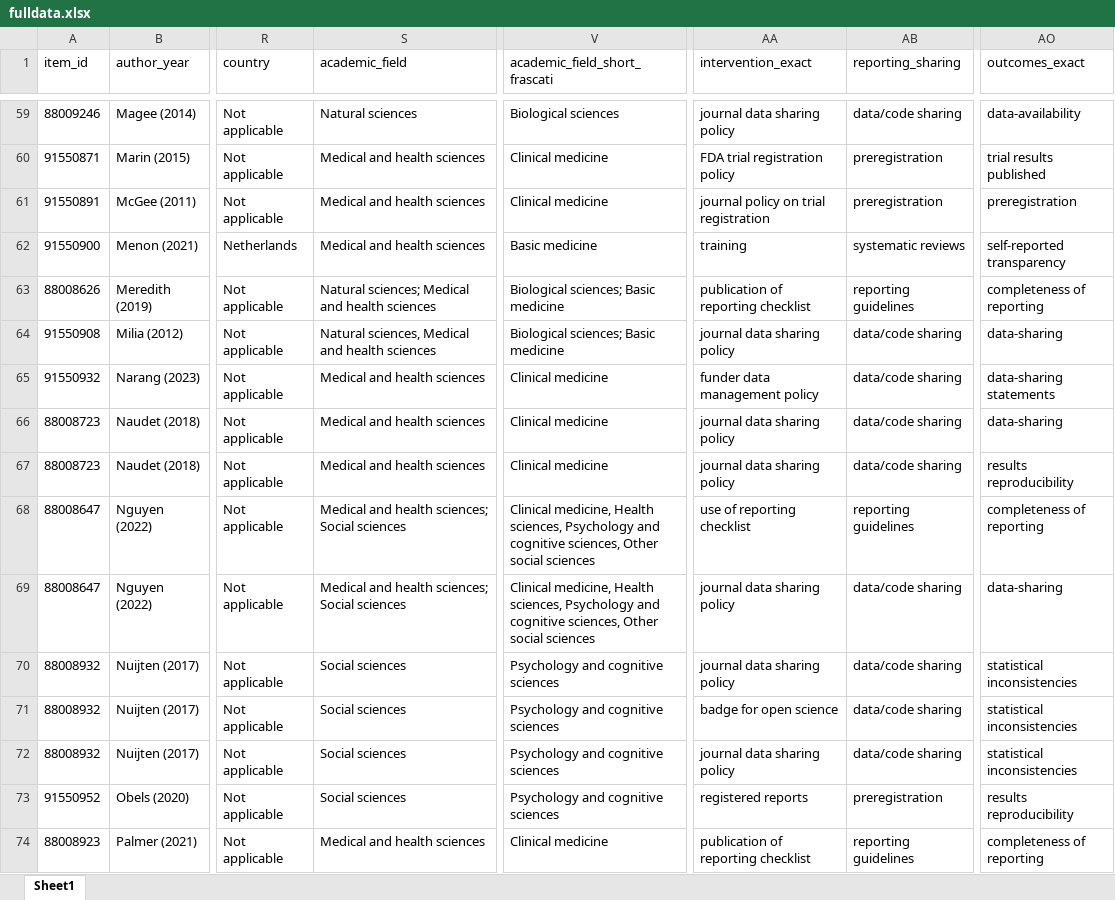
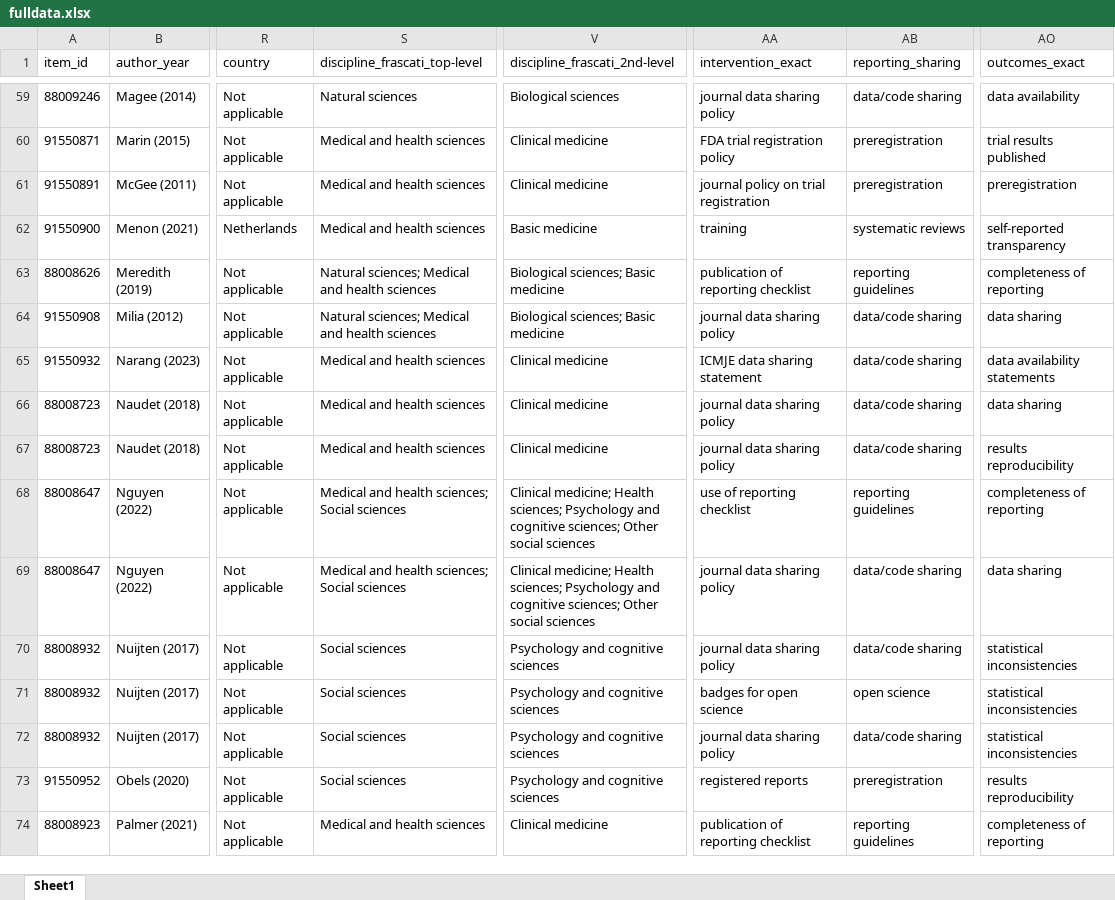
Before and after one commit to codecheckers/scope, an Excel workbook: fulldata.xlsx, sheet Sheet1, drawn as a sheet; only a part is shown, gaps mark what is left out; values as stored, in another font and other column widths than the file's, no borders; the diff covers the shown part only; the diff names each change by its address in the sheet, - before the commit and + after, or states it on an @@ line.

```diff
--- a/fulldata.xlsx (sheet Sheet1)
+++ b/fulldata.xlsx (sheet Sheet1)
-S1: academic_field
+S1: discipline_frascati_top-level
-V1: academic_field_short_frascati
+V1: discipline_frascati_2nd-level
-AO59 (outcomes_exact): data-availability
+AO59 (outcomes_exact): data availability
-S64 (discipline_frascati_top-level): Natural sciences, Medical and health sciences
+S64 (discipline_frascati_top-level): Natural sciences; Medical and health sciences
-AO64 (outcomes_exact): data-sharing
+AO64 (outcomes_exact): data sharing
-AA65 (intervention_exact): funder data management policy
+AA65 (intervention_exact): ICMJE data sharing statement
-AO65 (outcomes_exact): data-sharing statements
+AO65 (outcomes_exact): data availability statements
-AO66 (outcomes_exact): data-sharing
+AO66 (outcomes_exact): data sharing
-V68:V69 (discipline_frascati_2nd-level): Clinical medicine, Health sciences, Psychology and cognitive sciences, Other social…
+V68:V69 (discipline_frascati_2nd-level): Clinical medicine; Health sciences; Psychology and cognitive sciences; Other social…
-AO69 (outcomes_exact): data-sharing
+AO69 (outcomes_exact): data sharing
-AA71 (intervention_exact): badge for open science
+AA71 (intervention_exact): badges for open science
-AB71 (reporting_sharing): data/code sharing
+AB71 (reporting_sharing): open science
```
Also changed, not shown: 58 edited cells elsewhere in this sheet.
